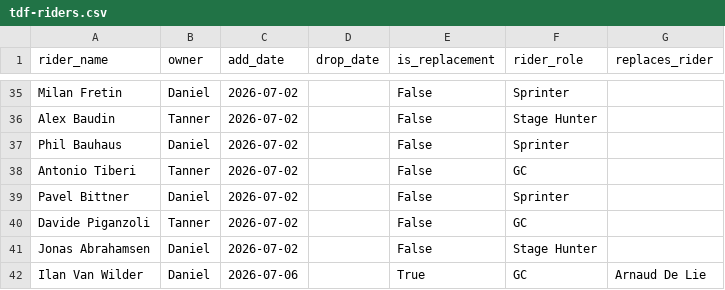
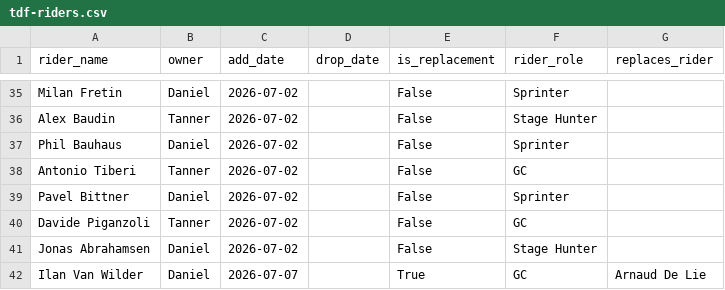
Before and after one commit to danpsh/2026-Fantasy-Cycling, a CSV file: tdf-riders.csv, drawn as a sheet; only a part is shown, gaps mark what is left out.

Commit message:
Update tdf-riders.csv

```diff
--- a/tdf-riders.csv
+++ b/tdf-riders.csv
@@ -41,2 +41,2 @@ Davide Piganzoli,Tanner,2026-07-02,,False,GC,
 Jonas Abrahamsen,Daniel,2026-07-02,,False,Stage Hunter,
-Ilan Van Wilder,Daniel,2026-07-06,,True,GC,Arnaud De Lie
+Ilan Van Wilder,Daniel,2026-07-07,,True,GC,Arnaud De Lie
```
